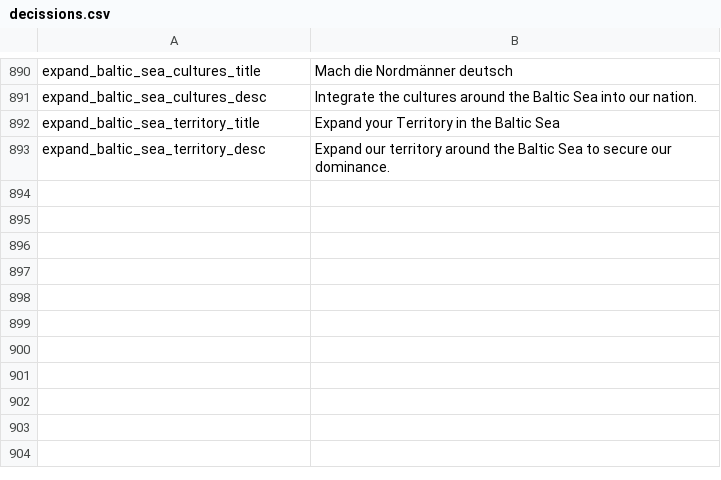
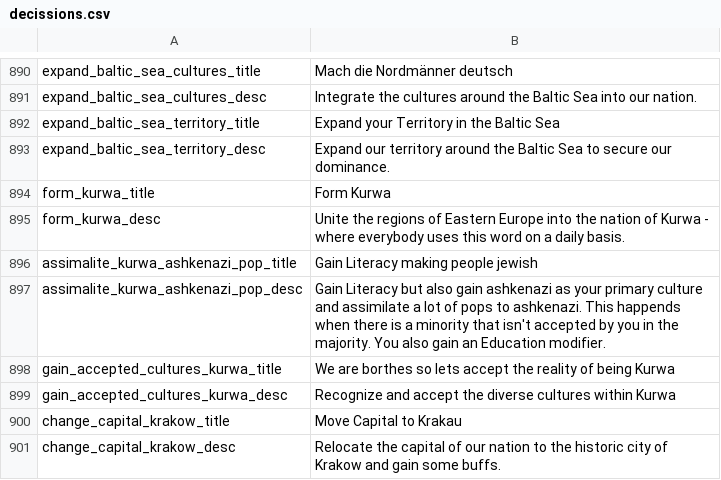
Before and after one commit to JakobRinke/Mod-of-Chaos, a CSV file: MOC/localisation/decissions.csv, drawn as a sheet; only a part is shown, gaps mark what is left out.

Commit message:
init Kurwa; bug fixes; decision to make kraku capital
- bug fixes
- init Kurwa as a new nation

```diff
--- a/MOC/localisation/decissions.csv
+++ b/MOC/localisation/decissions.csv
@@ -893 +893,9 @@ expand_baltic_sea_territory_title;Expand your Territory in the Baltic Sea ;;;;;;
 expand_baltic_sea_territory_desc;Expand our territory around the Baltic Sea to secure our dominance.;;;;;;;;;;;;
+form_kurwa_title;Form Kurwa;;;;;;;;;;;;;
+form_kurwa_desc;Unite the regions of Eastern Europe into the nation of Kurwa - where everybody uses this word on a daily basis.;;;;;;;;;;;;;
+assimalite_kurwa_ashkenazi_pop_title;Gain Literacy making people jewish;;;;;;;;;;;;;
+assimalite_kurwa_ashkenazi_pop_desc;Gain Literacy but also gain ashkenazi as your primary culture and assimilate a lot of pops to ashkenazi. This happends when there is a minority that isn't accepted by you in the majority. You also gain an Education modifier.;;;;;;;;;;;;;
+gain_accepted_cultures_kurwa_title;We are borthes so lets accept the reality of being Kurwa;;;;;;;;;;;;;
+gain_accepted_cultures_kurwa_desc;Recognize and accept the diverse cultures within Kurwa;;;;;;;;;;;;;
+change_capital_krakow_title;Move Capital to Krakau;;;;;;;;;;;;;
+change_capital_krakow_desc;Relocate the capital of our nation to the historic city of Krakow and gain some buffs.;;;;;;;;;;;;;
```
Also changed, not shown: MOC/localisation/countries.csv, 11 other files.
